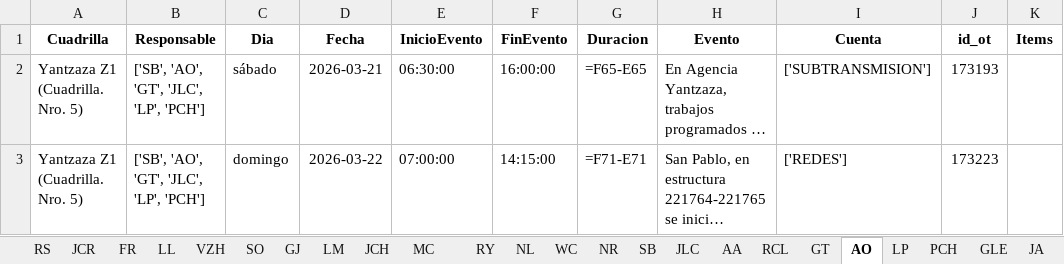
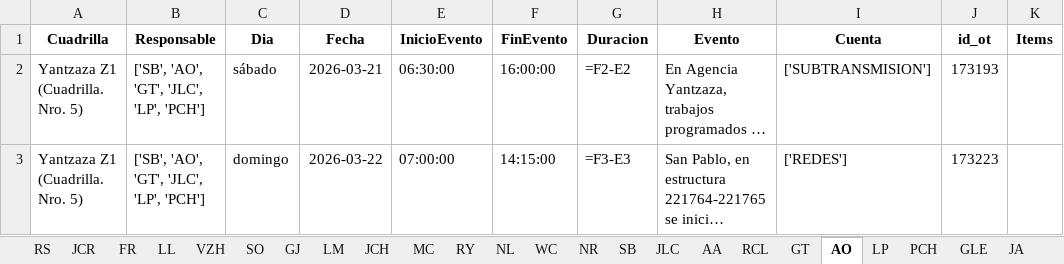
Before and after one commit to ernestopalacios/ordenes_de_trabajo, an Excel workbook: reporte/Reporte_he_todos.xlsx, sheet AO, drawn as a sheet; only a part is shown; long unchanged cells end in …; values as stored, in another font and other column widths than the file's, no borders; formulas without a stored value are shown as written; the diff names each change by its address in the sheet, - before the commit and + after, or states it on an @@ line.

```diff
--- a/reporte/Reporte_he_todos.xlsx (sheet AO)
+++ b/reporte/Reporte_he_todos.xlsx (sheet AO)
-sheet tab: 
-G2 (Duracion): =F65-E65
+G2 (Duracion): =F2-E2
-G3 (Duracion): =F71-E71
+G3 (Duracion): =F3-E3
```
Also changed, not shown: sheet MA, sheet JCH, sheet LM, sheet MC, sheet CLP, sheet GLE, 34 more sheets, models/hora_extra_template.xlsx, 1 other file.
